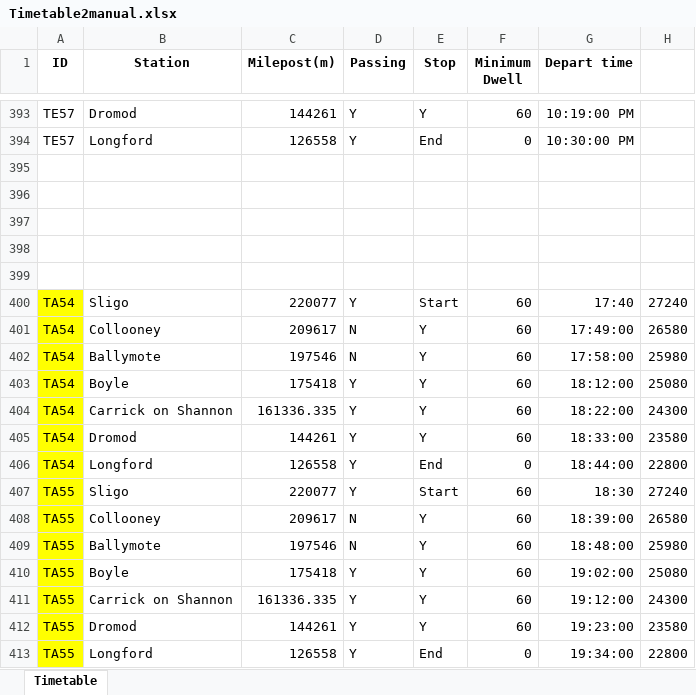
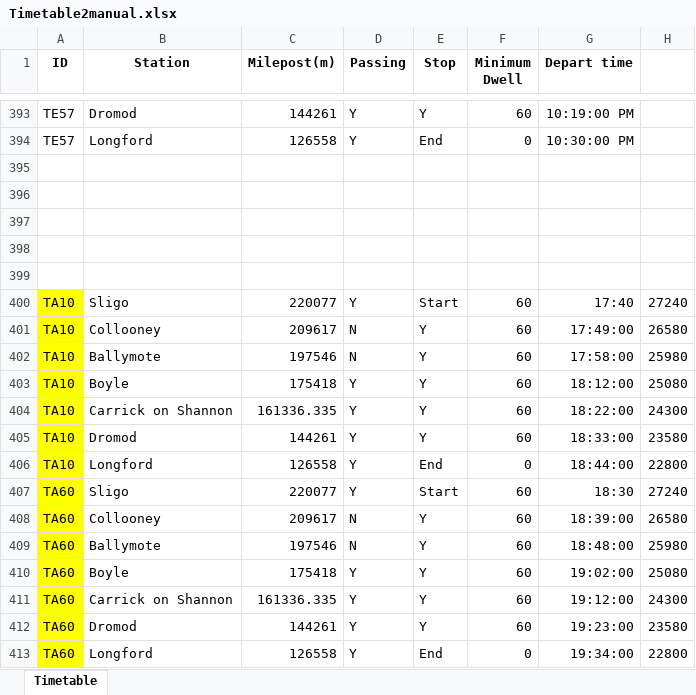
Before and after one commit to Holly2137/rail_simulator, an Excel workbook: rawdata/Timetable2manual.xlsx, sheet Timetable, drawn as a sheet; only a part is shown, gaps mark what is left out; values as stored, in another font and other column widths than the file's, no borders; the diff names each change by its address in the sheet, - before the commit and + after, or states it on an @@ line.

```diff
--- a/rawdata/Timetable2manual.xlsx (sheet Timetable)
+++ b/rawdata/Timetable2manual.xlsx (sheet Timetable)
-A400:A406 (ID): TA54
+A400:A406 (ID): TA10
-A407:A413 (ID): TA55
+A407:A413 (ID): TA60
```
Also changed, not shown: 8 other files.
